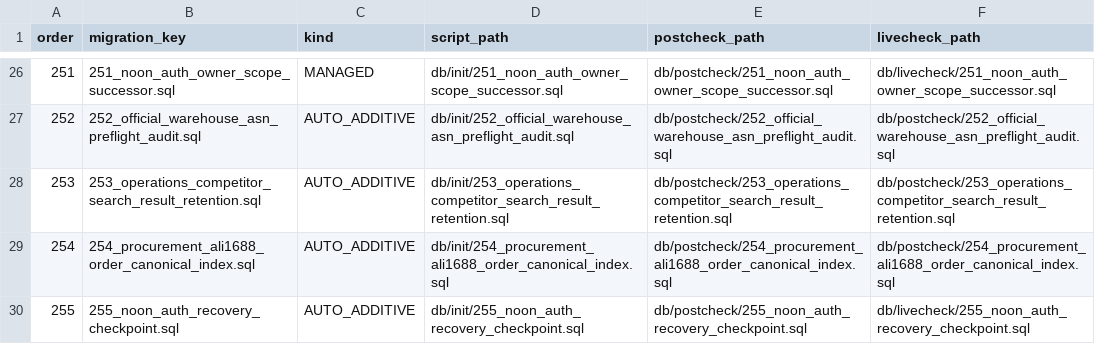
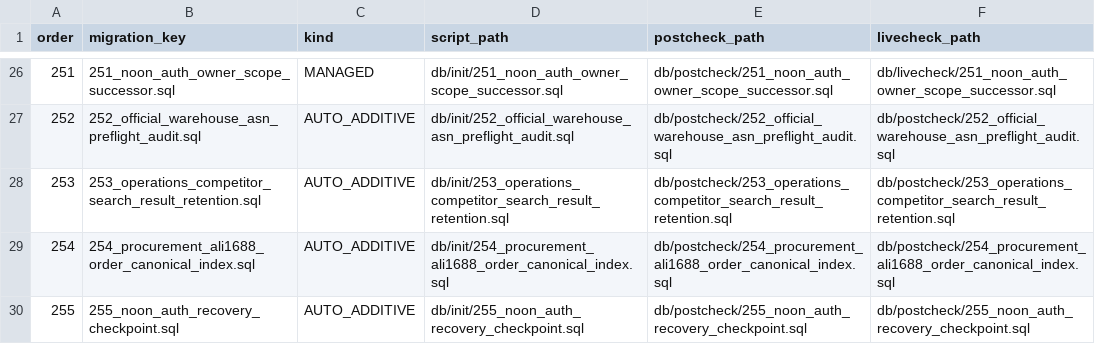
Before and after one commit to gromy92/nuono-next-backend, a TSV file: src/main/resources/db/init/release-migrations.tsv, drawn as a sheet; only a part is shown, gaps mark what is left out.

Commit message:
fix(noon): align checkpoint migration contract

```diff
--- a/src/main/resources/db/init/release-migrations.tsv
+++ b/src/main/resources/db/init/release-migrations.tsv
@@ -29,2 +29,2 @@ order	migration_key	kind	script_path	postcheck_path	livecheck_path
 254	254_procurement_ali1688_order_canonical_index.sql	AUTO_ADDITIVE	db/init/254_procurement_ali1688_order_canonical_index.sql	db/postcheck/254_procurement_ali1688_order_canonical_index.sql	db/postcheck/254_procurement_ali1688_order_canonical_index.sql
-255	255_noon_auth_recovery_checkpoint.sql	AUTO_ADDITIVE	db/init/255_noon_auth_recovery_checkpoint.sql	db/postcheck/255_noon_auth_recovery_checkpoint.sql	db/livecheck/255_noon_auth_recovery_checkpoint.sql
+255	255_noon_auth_recovery_checkpoint.sql	AUTO_ADDITIVE	db/init/255_noon_auth_recovery_checkpoint.sql	db/postcheck/255_noon_auth_recovery_checkpoint.sql	db/postcheck/255_noon_auth_recovery_checkpoint.sql
```
Also changed, not shown: 3 other files.
